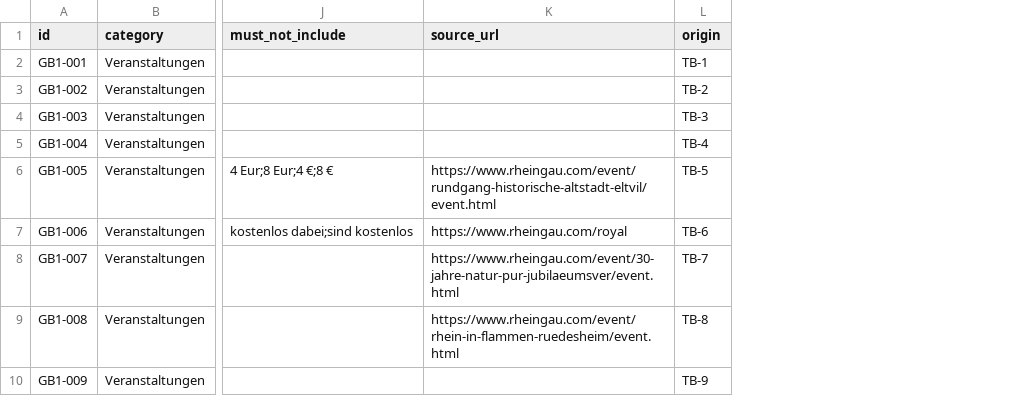
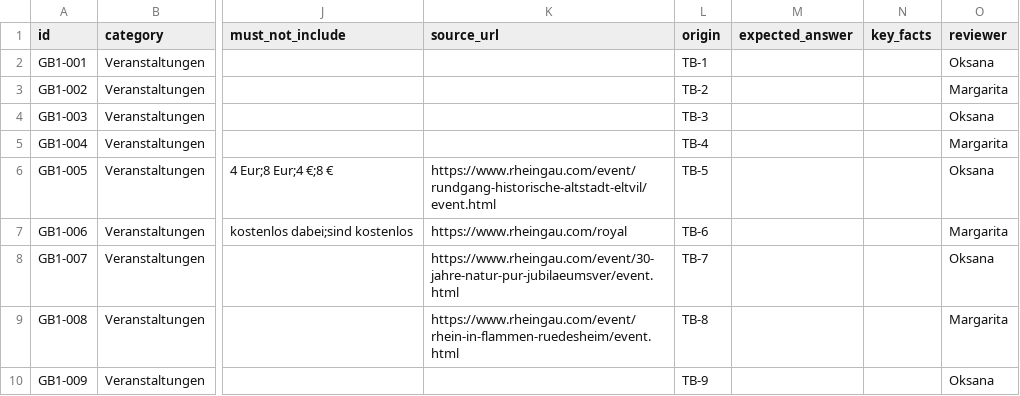
Before and after one commit to MargaretSergeeva/dionysus-chatbot, a CSV file: evaluation/gastbot_v1_questions.csv, drawn as a sheet; only a part is shown, gaps mark what is left out; the diff names each change by its address in the sheet, - before the commit and + after, or states it on an @@ line.

```diff
--- a/evaluation/gastbot_v1_questions.csv
+++ b/evaluation/gastbot_v1_questions.csv
+column M (expected_answer), empty
+column N (key_facts), empty
+column O (reviewer), rows 2-10: Oksana | Margarita | Oksana | Margarita | Oksana | Margarita | Oksana | Margarita | Oksana
```
Also changed, not shown: 14 other files.
